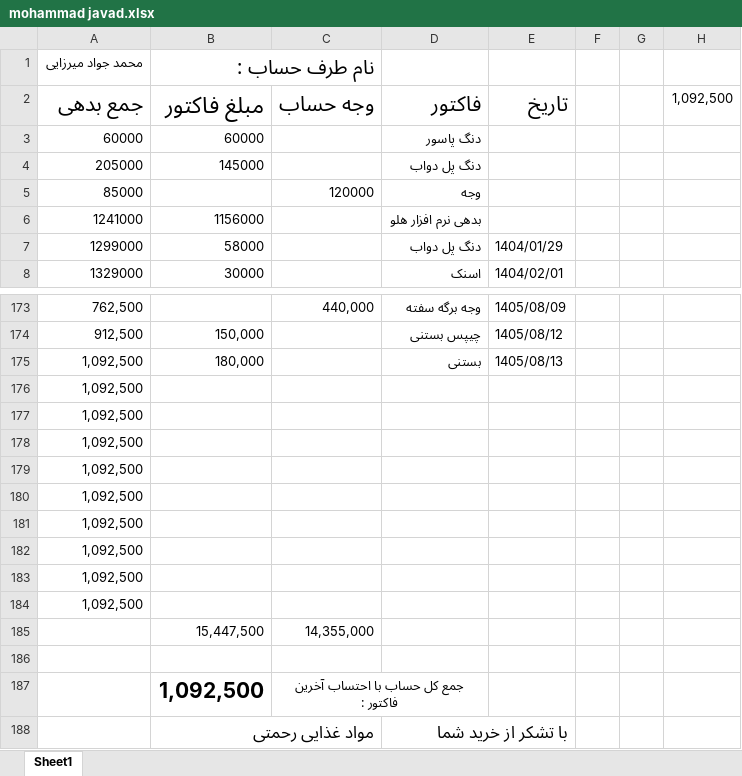
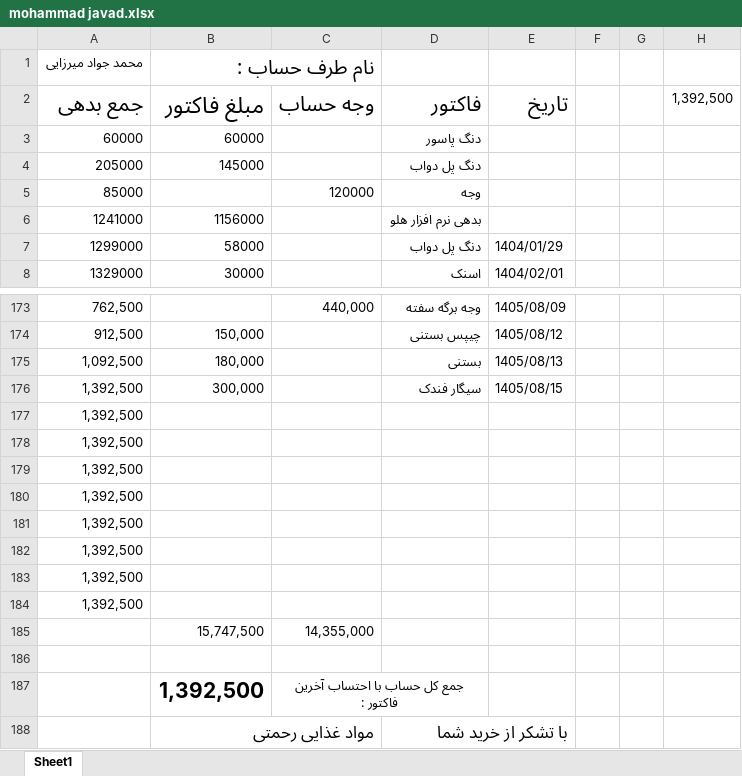
Before and after one commit to Hamidmarket/hesab, an Excel workbook: customers/mohammad javad.xlsx, sheet Sheet1, drawn as a sheet; only a part is shown, gaps mark what is left out; values as stored, in another font and other column widths than the file's, no borders; conditional formats not drawn; removed rows and columns are numbered as before the commit, all else as after; the diff names each change by its address in the sheet, - before the commit and + after, or states it on an @@ line.

```diff
--- a/customers/mohammad javad.xlsx (sheet Sheet1)
+++ b/customers/mohammad javad.xlsx (sheet Sheet1)
-H2: 1,092,500
+H2: 1,392,500
-row 176: 1,092,500
+row 176: 1,392,500 | 300,000 |  | سیگار فندک | 1405/08/15
-A177:A184: 1,092,500
+A177:A184: 1,392,500
-B185: 15,447,500
+B185: 15,747,500
-B187: 1,092,500
+B187: 1,392,500
```
Also changed, not shown: customers.xlsx, 2 other files.
